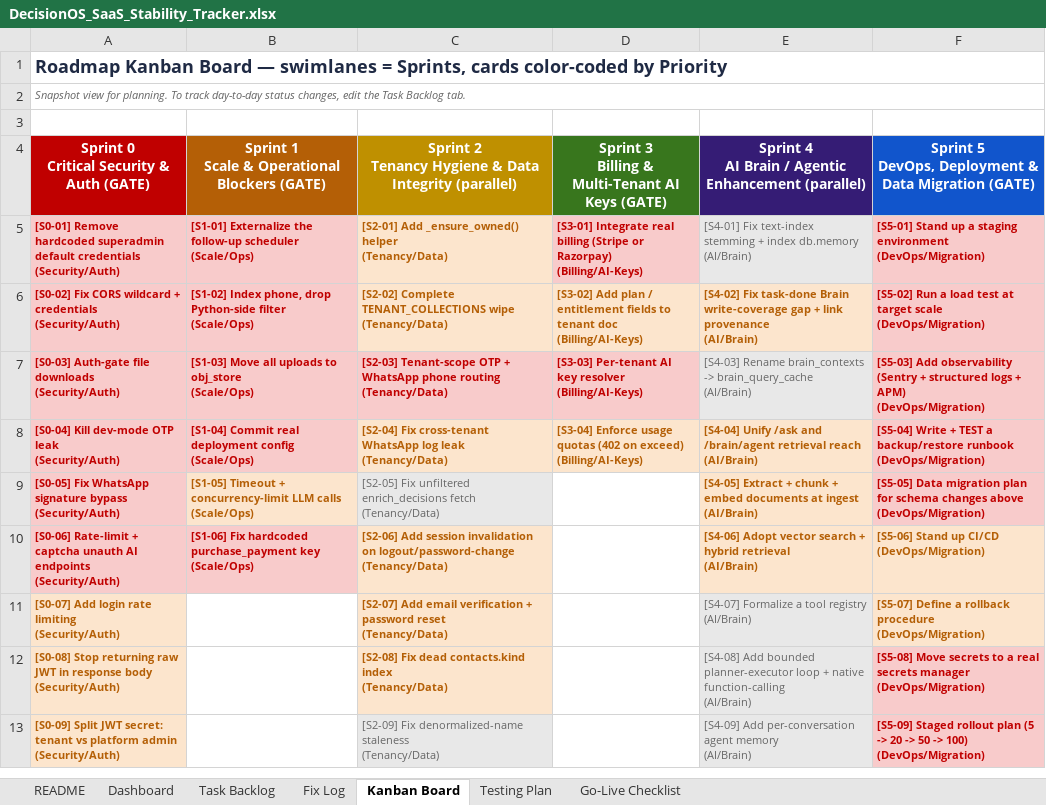
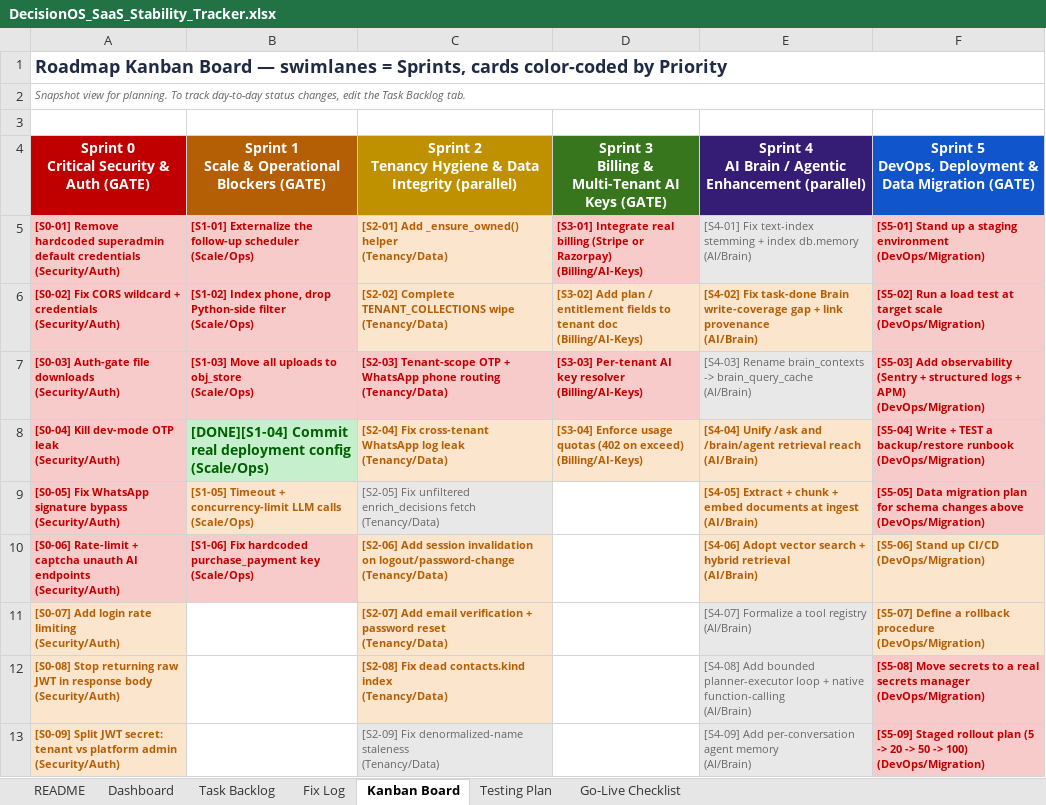
Before and after one commit to quazrelevate-god/DecisionOS, an Excel workbook: docs/DecisionOS_SaaS_Stability_Tracker.xlsx, sheet Kanban Board, drawn as a sheet; only a part is shown; values as stored, in another font and other column widths than the file's, no borders; the diff names each change by its address in the sheet, - before the commit and + after, or states it on an @@ line.

Commit message:
docs(tracker) + lockfile: mark Sprint 1 COMPLETE (6/6 shipped)
Tracker updates (side-by-side with 5a4644e per QA discipline):
  * Fix Log FIX-002-F: Status=Done, Started/Finished=2026-08-09,
    Commit=5a4644e, filled Files touched + Related tests + Notes
  * Fix Log FIX-FUP-13 (NEW): frontend/.npmrc install fix
  * Fix Log FIX-FUP-14 (NEW): ajv@^8.20.0 override/resolution
  * Fix Log FIX-FUP-15 (NEW, Not Started): wire `docker build`
    into CI when S5-06 stands up CI/CD
  * Modules row: "Module 2 Sprint 1 Scale & Ops = 6/6 shipped.
    Sprint 1 COMPLETE." (was "5/6 shipped. Remaining: FIX-002-F")
  * Task Backlog S1-04 -> Done (was Backlog)
  * Kanban Board [S1-04] tile prefixed [DONE][S1-04] + green fill

Lockfile:
  * frontend/package-lock.json committed to lock in the ajv@8 tree
    that FIX-FUP-14's overrides produce. Without the lockfile a
    fresh `npm install` on someone else's machine could resolve a
    different (still-broken) ajv nested-dep shape.
  * No yarn.lock exists in the repo (yarn is declared as
    packageManager but was never actually used); npm is now the
    de-facto install path, so committing package-lock.json is the
    correct lockfile source of truth.

Sprint 1 (Scale & Ops) is now COMPLETE:
  S1-01 FIX-002-D  Distributed leader lock for scheduler
  S1-02 FIX-002-A  Phone index + kill full-collection scans
  S1-03 FIX-002-E  Uploads to obj_store
  S1-04 FIX-002-F  Dockerfile + Procfile + .dockerignore  <- this ship
  S1-05 FIX-002-B  LLM timeouts + concurrency semaphore
  S1-06 FIX-001-A  Fix hardcoded purchase_payment

```diff
--- a/docs/DecisionOS_SaaS_Stability_Tracker.xlsx (sheet Kanban Board)
+++ b/docs/DecisionOS_SaaS_Stability_Tracker.xlsx (sheet Kanban Board)
-B8: [S1-04] Commit real…
+B8: [DONE][S1-04] Commit real…
@@ B8 fill: #F8CBCB → #C6EFCE, text colour: #C00000 → #006100, text size: larger @@
```
Also changed, not shown: sheet Fix Log, sheet Task Backlog, 1 other file.
